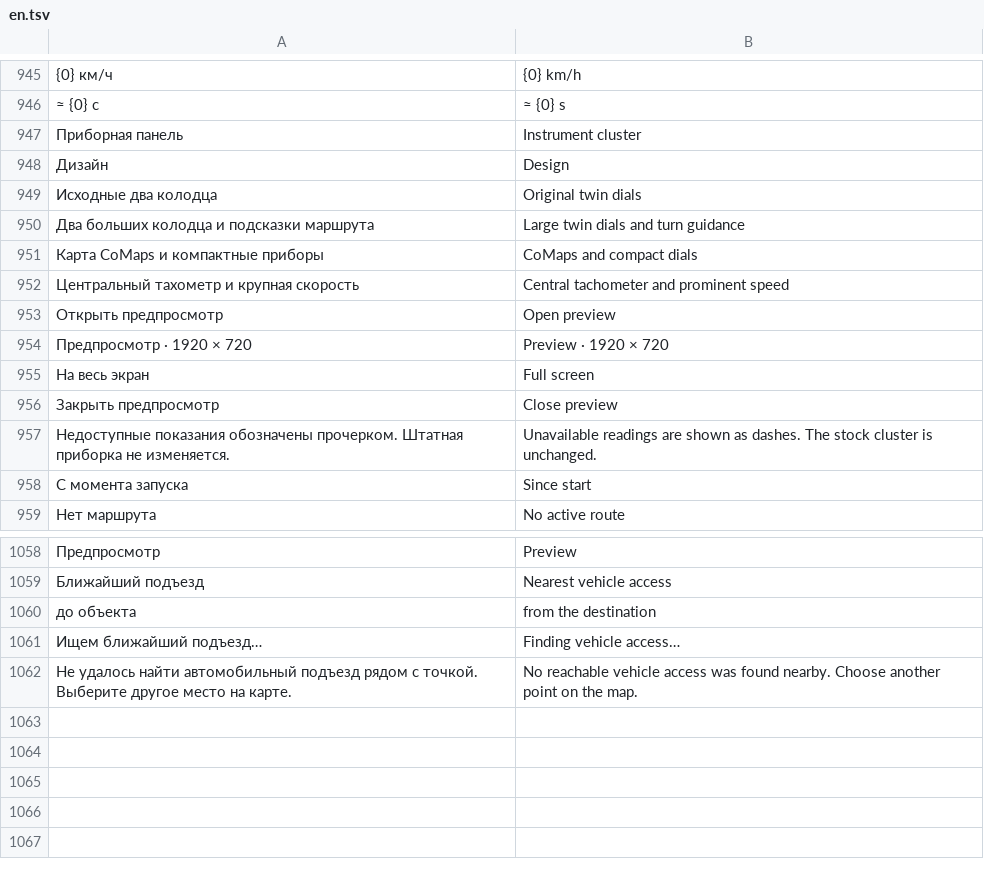
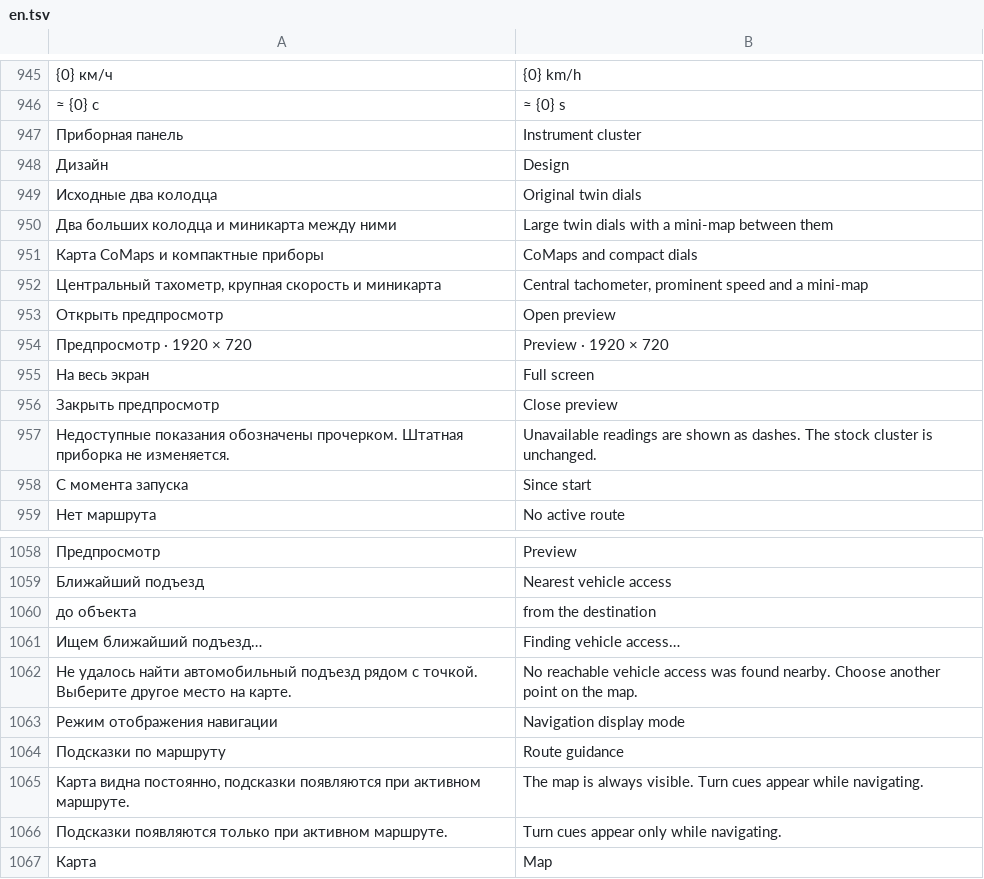
Before and after one commit to mrRadik/jeland-os, a TSV file: app/src/main/assets/i18n/en.tsv, drawn as a sheet; only a part is shown, gaps mark what is left out; removed rows and columns are numbered as before the commit, all else as after; the diff names each change by its address in the sheet, - before the commit and + after, or states it on an @@ line.

```diff
--- a/app/src/main/assets/i18n/en.tsv
+++ b/app/src/main/assets/i18n/en.tsv
-row 950: Два больших колодца и подсказки маршрута | Large twin dials and turn guidance
+row 950: Два больших колодца и миникарта между ними | Large twin dials with a mini-map between them
-A952: Центральный тахометр и крупная скорость
+A952: Центральный тахометр, крупная скорость и миникарта
-B952: Central tachometer and prominent speed
+B952: Central tachometer, prominent speed and a mini-map
+row 1063: Режим отображения навигации | Navigation display mode
+row 1064: Подсказки по маршруту | Route guidance
+row 1065: Карта видна постоянно, подсказки появляются при активном маршруте. | The map is always visible. Turn cues appear while navigating.
+row 1066: Подсказки появляются только при активном маршруте. | Turn cues appear only while navigating.
+row 1067: Карта | Map
```
Also changed, not shown: 26 other files.
